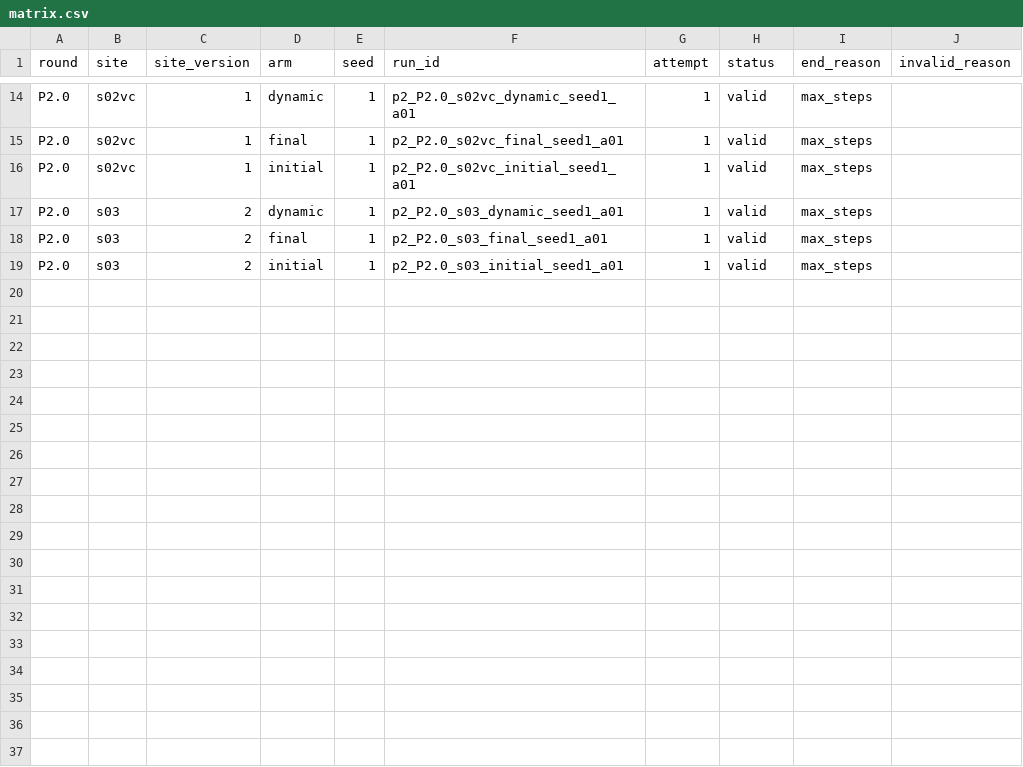
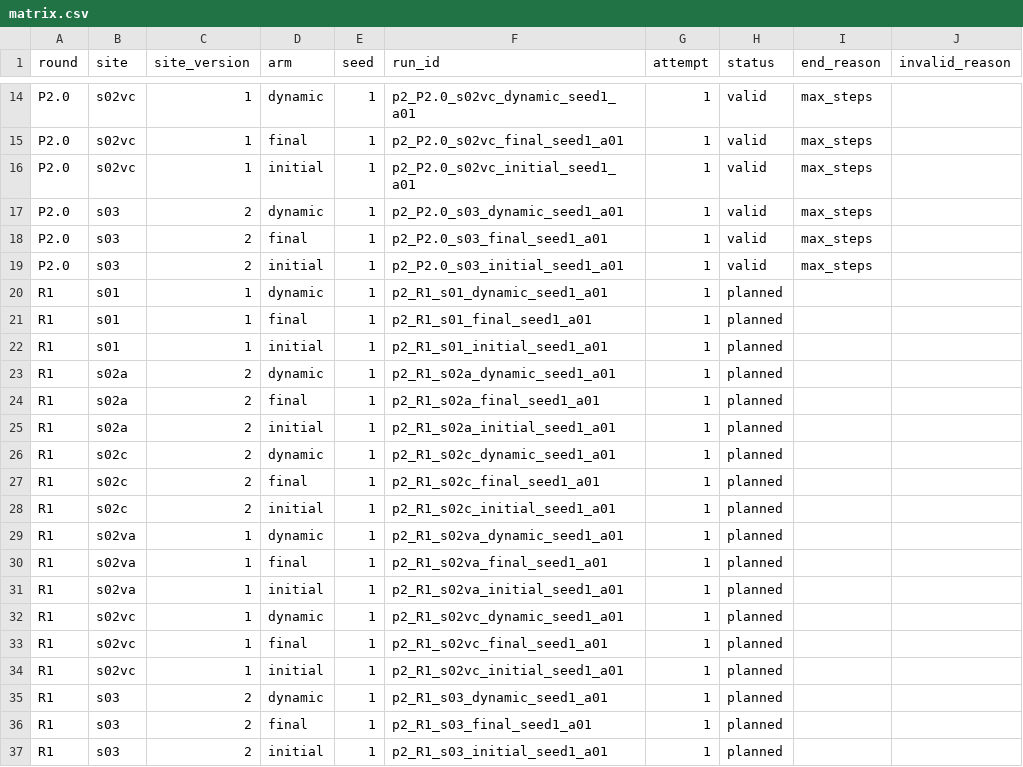
Before and after one commit to Markylu/ASEP-CAPSTONE, a CSV file: eval/phase2/matrix.csv, drawn as a sheet; only a part is shown, gaps mark what is left out.

```diff
--- a/eval/phase2/matrix.csv
+++ b/eval/phase2/matrix.csv
@@ -19 +19,19 @@ P2.0,s03,2,final,1,p2_P2.0_s03_final_seed1_a01,1,valid,max_steps,
 P2.0,s03,2,initial,1,p2_P2.0_s03_initial_seed1_a01,1,valid,max_steps,
+R1,s01,1,dynamic,1,p2_R1_s01_dynamic_seed1_a01,1,planned,,
+R1,s01,1,final,1,p2_R1_s01_final_seed1_a01,1,planned,,
+R1,s01,1,initial,1,p2_R1_s01_initial_seed1_a01,1,planned,,
+R1,s02a,2,dynamic,1,p2_R1_s02a_dynamic_seed1_a01,1,planned,,
+R1,s02a,2,final,1,p2_R1_s02a_final_seed1_a01,1,planned,,
+R1,s02a,2,initial,1,p2_R1_s02a_initial_seed1_a01,1,planned,,
+R1,s02c,2,dynamic,1,p2_R1_s02c_dynamic_seed1_a01,1,planned,,
+R1,s02c,2,final,1,p2_R1_s02c_final_seed1_a01,1,planned,,
+R1,s02c,2,initial,1,p2_R1_s02c_initial_seed1_a01,1,planned,,
+R1,s02va,1,dynamic,1,p2_R1_s02va_dynamic_seed1_a01,1,planned,,
+R1,s02va,1,final,1,p2_R1_s02va_final_seed1_a01,1,planned,,
+R1,s02va,1,initial,1,p2_R1_s02va_initial_seed1_a01,1,planned,,
+R1,s02vc,1,dynamic,1,p2_R1_s02vc_dynamic_seed1_a01,1,planned,,
+R1,s02vc,1,final,1,p2_R1_s02vc_final_seed1_a01,1,planned,,
+R1,s02vc,1,initial,1,p2_R1_s02vc_initial_seed1_a01,1,planned,,
+R1,s03,2,dynamic,1,p2_R1_s03_dynamic_seed1_a01,1,planned,,
+R1,s03,2,final,1,p2_R1_s03_final_seed1_a01,1,planned,,
+R1,s03,2,initial,1,p2_R1_s03_initial_seed1_a01,1,planned,,
```
Also changed, not shown: 9 other files.
